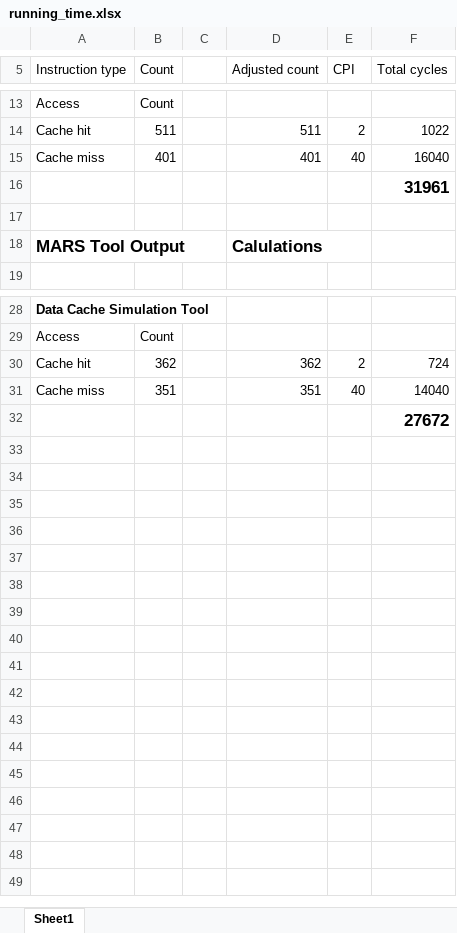
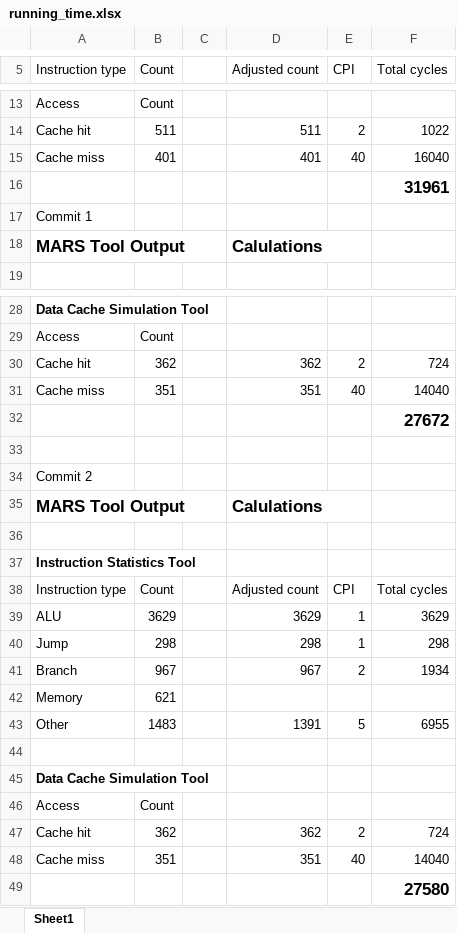
Before and after one commit to LaneLutgen/CSCI361-Final-Project, an Excel workbook: running_time.xlsx, sheet Sheet1, drawn as a sheet; only a part is shown, gaps mark what is left out; values as stored, in another font and other column widths than the file's, no borders; the diff names each change by its address in the sheet, - before the commit and + after, or states it on an @@ line.

```diff
--- a/running_time.xlsx (sheet Sheet1)
+++ b/running_time.xlsx (sheet Sheet1)
-A17 (Instruction type): (empty)
+A17 (Instruction type): Commit 1
+row 33: (empty)
+row 34: Commit 2
+row 35: MARS Tool Output |  |  | Calulations
+row 36: (empty)
+row 37: Instruction Statistics Tool
+row 38: Instruction type | Count |  | Adjusted count | CPI | Total cycles
+row 39: ALU | 3629 |  | 3629 | 1 | 3629
+row 40: Jump | 298 |  | 298 | 1 | 298
+row 41: Branch | 967 |  | 967 | 2 | 1934
+row 42: Memory | 621
+row 43: Other | 1483 |  | 1391 | 5 | 6955
+row 44: (empty)
+row 45: Data Cache Simulation Tool
+row 46: Access | Count
+row 47: Cache hit | 362 |  | 362 | 2 | 724
+row 48: Cache miss | 351 |  | 351 | 40 | 14040
+row 49:  |  |  |  |  | 27580
```
Also changed, not shown: 1 other file.
